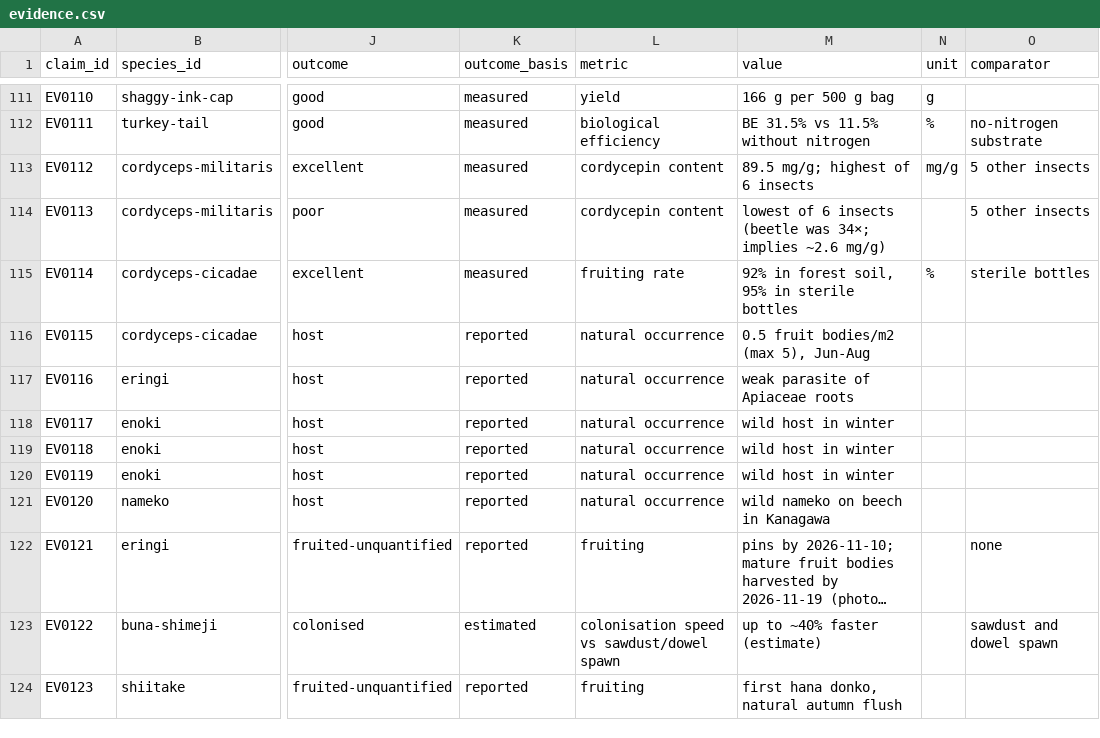
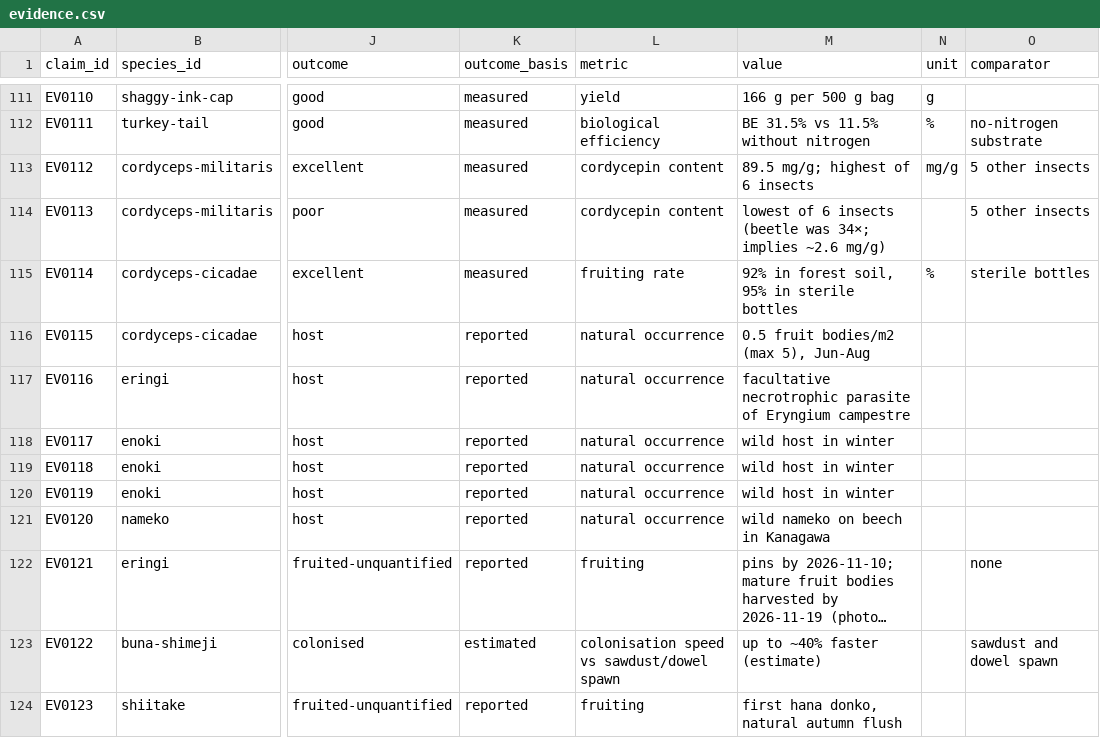
Before and after one commit to alwittihakam-cyber/9thtarot_mushrooms, a CSV file: data/evidence.csv, drawn as a sheet; only a part is shown, gaps mark what is left out; long unchanged cells end in …; the diff names each change by its address in the sheet, - before the commit and + after, or states it on an @@ line.

```diff
--- a/data/evidence.csv
+++ b/data/evidence.csv
-M117 (value): weak parasite of Apiaceae roots
+M117 (value): facultative necrotrophic parasite of Eryngium campestre
```
Also changed, not shown: data/sources.csv, data/species.csv, 4 other files.
